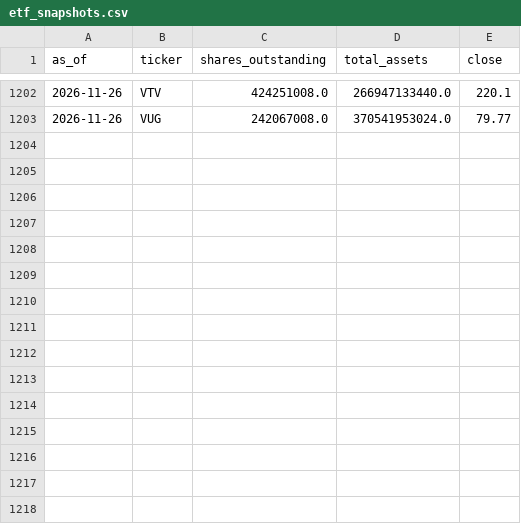
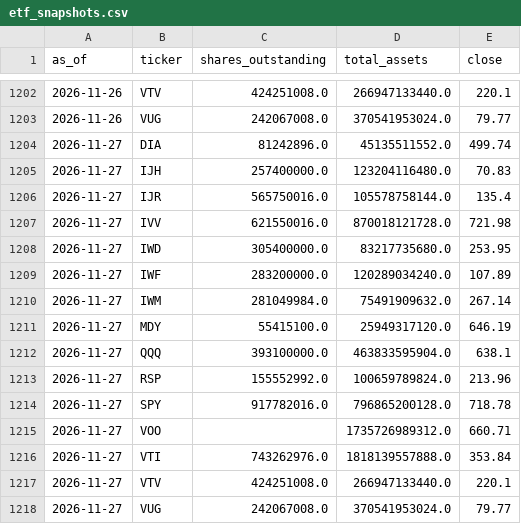
Before and after one commit to weiting1226/stock, a CSV file: docs/data/etf_snapshots.csv, drawn as a sheet; only a part is shown, gaps mark what is left out.

```diff
--- a/docs/data/etf_snapshots.csv
+++ b/docs/data/etf_snapshots.csv
@@ -1203 +1203,16 @@ as_of,ticker,shares_outstanding,total_assets,close
 2026-11-26,VUG,242067008.0,370541953024.0,79.77
+2026-11-27,DIA,81242896.0,45135511552.0,499.74
+2026-11-27,IJH,257400000.0,123204116480.0,70.83
+2026-11-27,IJR,565750016.0,105578758144.0,135.4
+2026-11-27,IVV,621550016.0,870018121728.0,721.98
+2026-11-27,IWD,305400000.0,83217735680.0,253.95
+2026-11-27,IWF,283200000.0,120289034240.0,107.89
+2026-11-27,IWM,281049984.0,75491909632.0,267.14
+2026-11-27,MDY,55415100.0,25949317120.0,646.19
+2026-11-27,QQQ,393100000.0,463833595904.0,638.1
+2026-11-27,RSP,155552992.0,100659789824.0,213.96
+2026-11-27,SPY,917782016.0,796865200128.0,718.78
+2026-11-27,VOO,,1735726989312.0,660.71
+2026-11-27,VTI,743262976.0,1818139557888.0,353.84
+2026-11-27,VTV,424251008.0,266947133440.0,220.1
+2026-11-27,VUG,242067008.0,370541953024.0,79.77
```
Also changed, not shown: docs/data/raw_indicators.csv, docs/data/scores_history.csv, 3 other files.
